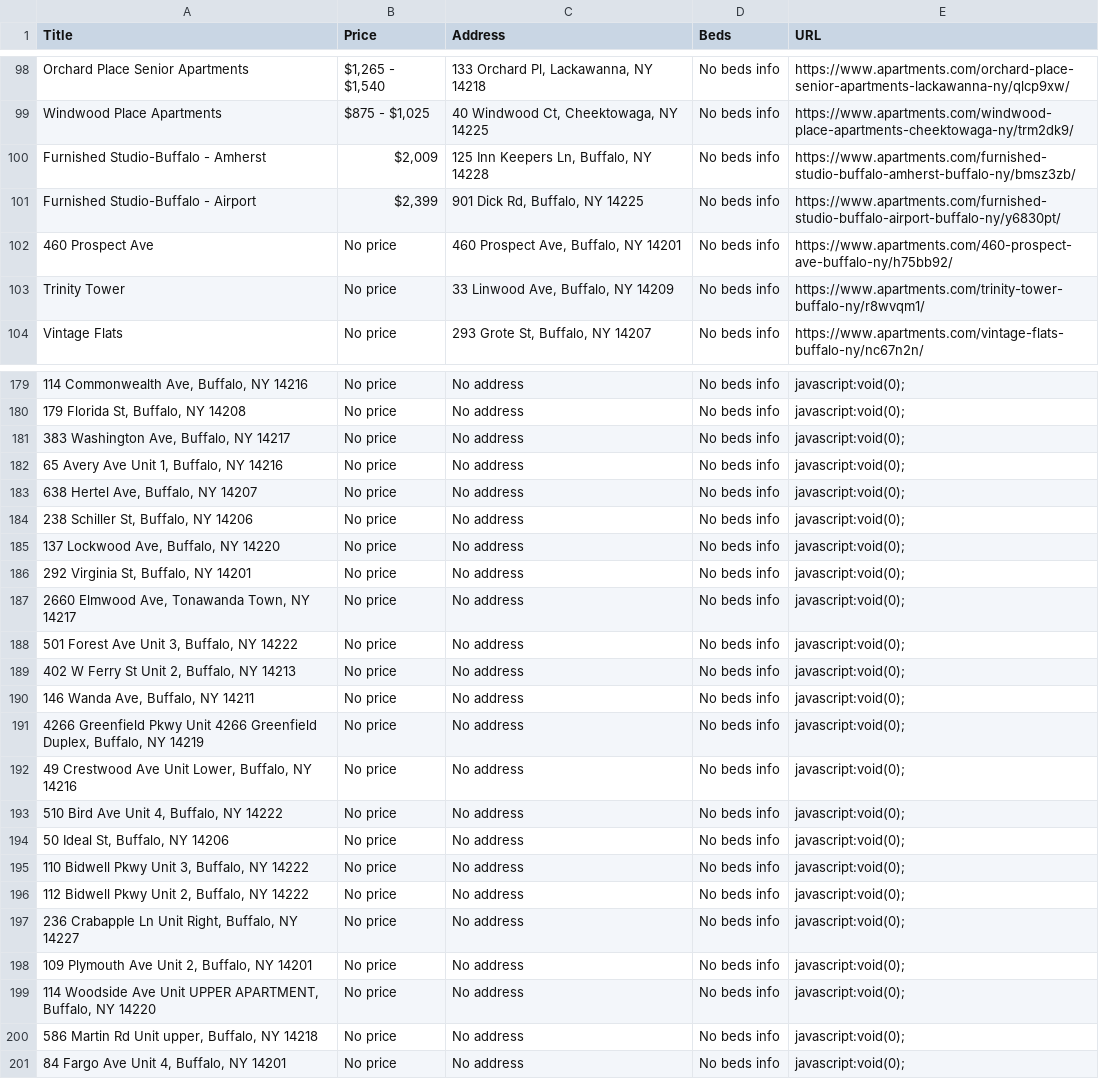
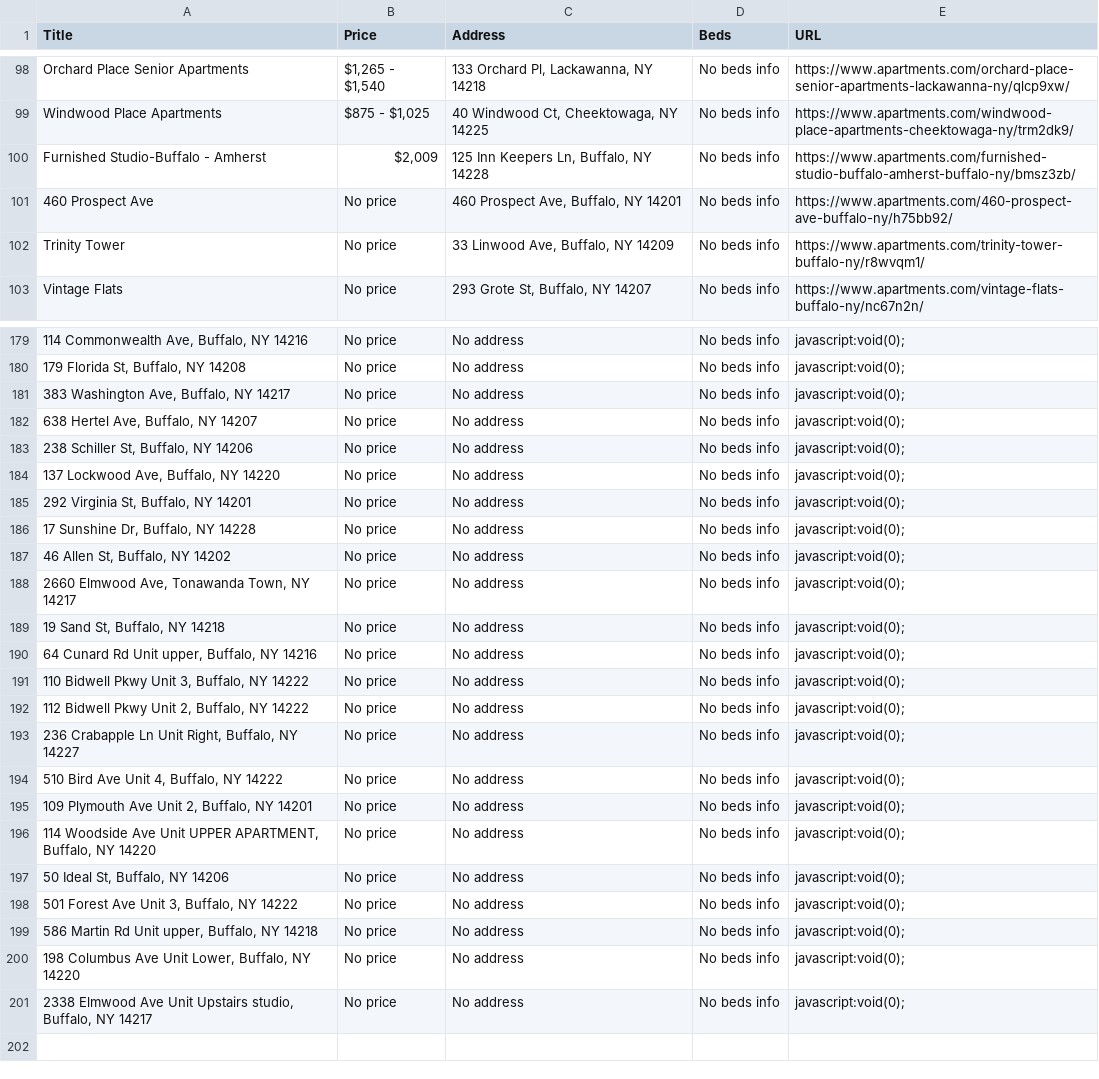
Before and after one commit to Pratyusha-Adibhatla99/data-projects, a CSV file: buffalo_housing_dashboard/data/apartments.csv, drawn as a sheet; only a part is shown, gaps mark what is left out; removed rows and columns are numbered as before the commit, all else as after; the diff covers the shown part only; the diff names each change by its address in the sheet, - before the commit and + after, or states it on an @@ line.

```diff
--- a/buffalo_housing_dashboard/data/apartments.csv
+++ b/buffalo_housing_dashboard/data/apartments.csv
-row 101: Furnished Studio-Buffalo - Airport | $2,399 | 901 Dick Rd, Buffalo, NY 14225 | No beds info | https://www.apartments.com/furnished-studio-buffalo-airport-buffalo-ny/y6830pt/
-row 182: 65 Avery Ave Unit 1, Buffalo, NY 14216 | No price | No address | No beds info | javascript:void(0);
@@ row 142 moved to row 186: 17 Sunshine Dr, Buffalo, NY 14228 @@
+row 187: 46 Allen St, Buffalo, NY 14202 | No price | No address | No beds info | javascript:void(0);
-row 189: 402 W Ferry St Unit 2, Buffalo, NY 14213 | No price | No address | No beds info | javascript:void(0);
-A189 (Title): 146 Wanda Ave, Buffalo, NY 14211
+A189 (Title): 19 Sand St, Buffalo, NY 14218
-row 191: 4266 Greenfield Pkwy Unit 4266 Greenfield Duplex, Buffalo, NY 14219 | No price | No address | No beds info | javascript:void(0);
-A190 (Title): 49 Crestwood Ave Unit Lower, Buffalo, NY 14216
+A190 (Title): 64 Cunard Rd Unit upper, Buffalo, NY 14216
@@ row 193 moved to row 194: 510 Bird Ave Unit 4, Buffalo, NY 14222 @@
@@ row 194 moved to row 197: 50 Ideal St, Buffalo, NY 14206 @@
@@ row 188 moved to row 198: 501 Forest Ave Unit 3, Buffalo, NY 14222 @@
-A200 (Title): 84 Fargo Ave Unit 4, Buffalo, NY 14201
+A200 (Title): 198 Columbus Ave Unit Lower, Buffalo, NY 14220
+row 201: 2338 Elmwood Ave Unit Upstairs studio, Buffalo, NY 14217 | No price | No address | No beds info | javascript:void(0);
```
Also changed, not shown: 4 added rows, 2 removed rows, 29 moved rows and 3 edited cells elsewhere in this file, 6 other files.
